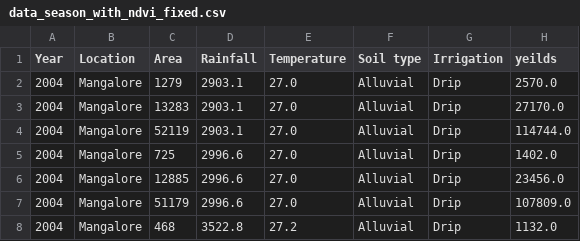
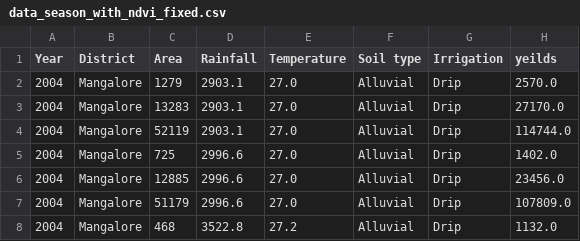
Before and after one commit to Group-9-i-i/ADY201m-Project, a CSV file: New folder/data_season_with_ndvi_fixed.csv, drawn as a sheet; only a part is shown; the diff names each change by its address in the sheet, - before the commit and + after, or states it on an @@ line.

```diff
--- a/New folder/data_season_with_ndvi_fixed.csv
+++ b/New folder/data_season_with_ndvi_fixed.csv
-B1: Location
+B1: District
```
Also changed, not shown: 6 other files.
